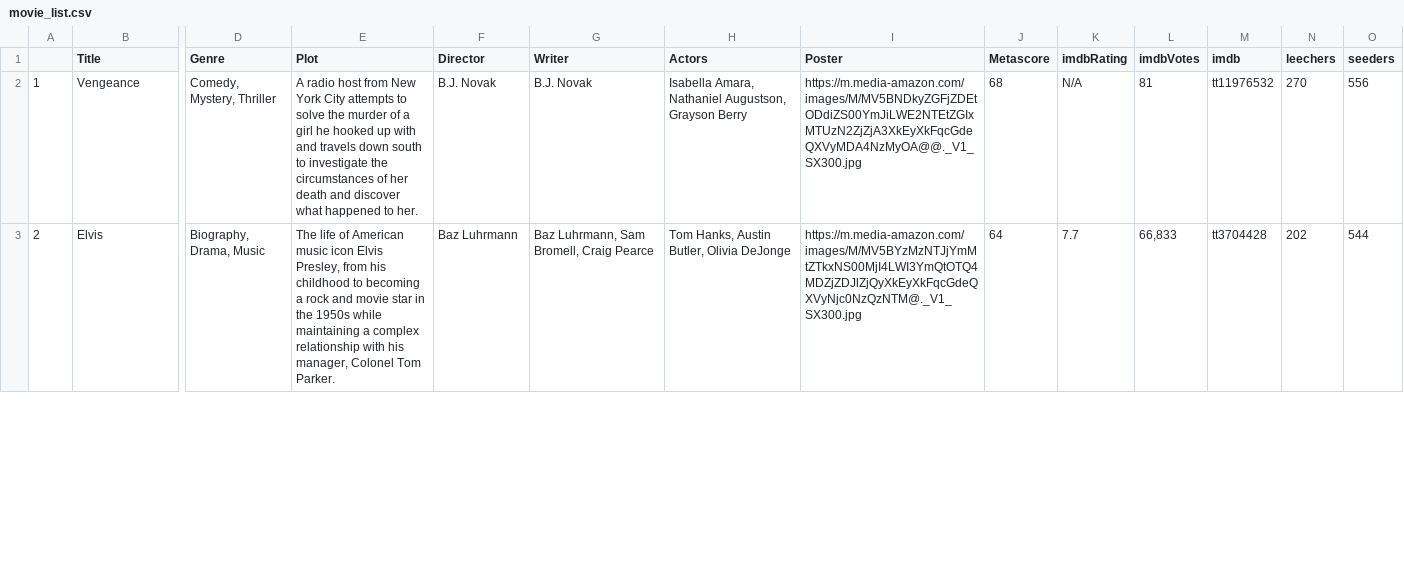
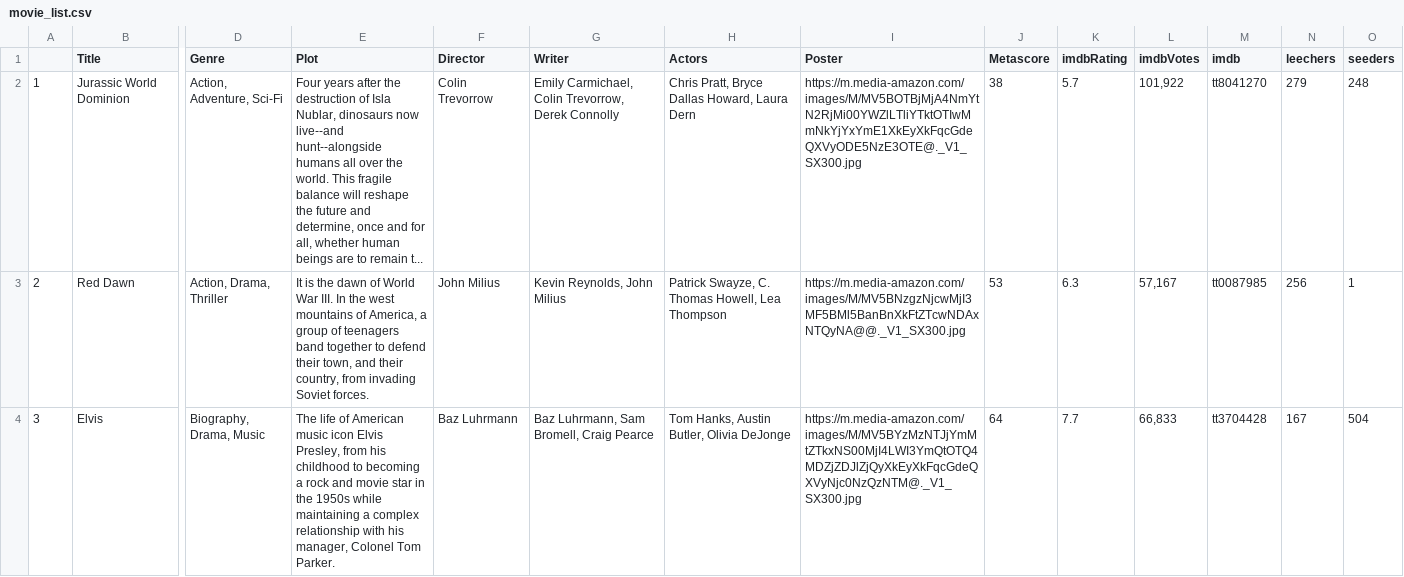
Before and after one commit to ErezWeiss1/Trending_Movies, a CSV file: data/movie_list.csv, drawn as a sheet; only a part is shown, gaps mark what is left out; addresses are those after the commit; rows hold the shown columns only; the diff covers the shown part only; the diff names each change by its address in the sheet, - before the commit and + after, or states it on an @@ line.

```diff
--- a/data/movie_list.csv
+++ b/data/movie_list.csv
-B2 (Title): Vengeance
+B2 (Title): Jurassic World Dominion
-D2 (Genre): Comedy, Mystery, Thriller
+D2 (Genre): Action, Adventure, Sci-Fi
-E2 (Plot): A radio host from New York City attempts to solve the murder of a girl he hooked up with and travels down south to investigate the circumstances of her death and discover what happened to her.
+E2 (Plot): Four years after the destruction of Isla Nublar, dinosaurs now live--and hunt--alongside humans all over the world. This fragile balance will reshape the future and determine, once and for all, whether human beings are to remain t...
-F2 (Director): B.J. Novak
+F2 (Director): Colin Trevorrow
-G2 (Writer): B.J. Novak
+G2 (Writer): Emily Carmichael, Colin Trevorrow, Derek Connolly
-H2 (Actors): Isabella Amara, Nathaniel Augustson, Grayson Berry
+H2 (Actors): Chris Pratt, Bryce Dallas Howard, Laura Dern
-I2 (Poster): https://m.media-amazon.com/images/M/MV5BNDkyZGFjZDEtODdiZS00YmJiLWE2NTEtZGIxMTUzN2ZjZjA3XkEyXkFqcGdeQXVyMDA4NzMyOA@@._V1_SX300.jpg
+I2 (Poster): https://m.media-amazon.com/images/M/MV5BOTBjMjA4NmYtN2RjMi00YWZlLTliYTktOTIwMmNkYjYxYmE1XkEyXkFqcGdeQXVyODE5NzE3OTE@._V1_SX300.jpg
-J2 (Metascore): 68
+J2 (Metascore): 38
-K2 (imdbRating): N/A
+K2 (imdbRating): 5.7
-L2 (imdbVotes): 81
+L2 (imdbVotes): 101,922
-M2 (imdb): tt11976532
+M2 (imdb): tt8041270
-N2 (leechers): 270
+N2 (leechers): 279
-O2 (seeders): 556
+O2 (seeders): 248
+row 3: 2 | Red Dawn | Action, Drama, Thriller | It is the dawn of World War III. In the west mountains of America, a group of teenagers band together to defend their town, and their country, from invading Soviet forces. | John Milius | Kevin Reynolds, John Milius | Patrick Swayze, C. Thomas Howell, Lea Thompson | https://m.media-amazon.com/images/M/MV5BNzgzNjcwMjI3MF5BMl5BanBnXkFtZTcwNDAxNTQyNA@@._V1_SX300.jpg | 53 | 6.3 | 57,167 | tt0087985 | 256 | 1
-A4: 2
+A4: 3
-N4 (leechers): 202
+N4 (leechers): 167
-O4 (seeders): 544
+O4 (seeders): 504
```
Also changed, not shown: 1 removed row and 81 edited cells elsewhere in this file, 1 other file.
